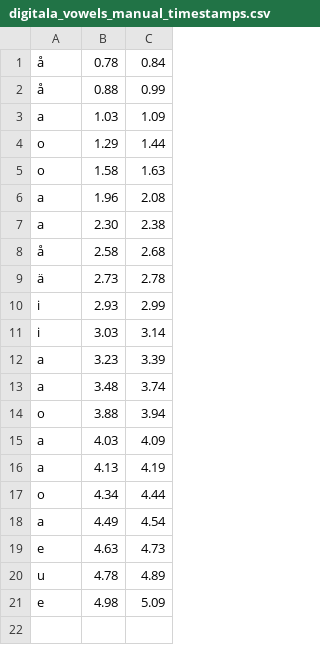
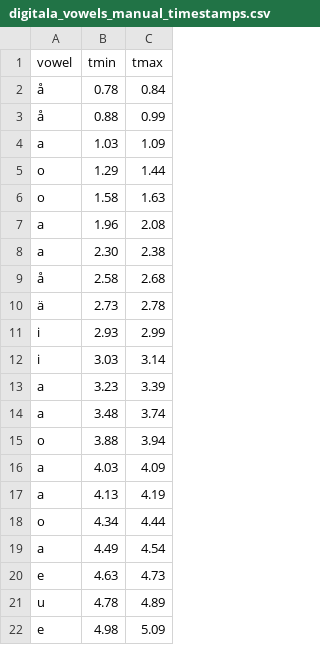
Before and after one commit to TobiasBjork/VowelProject, a CSV file: wav_examples/digitala_vowels_manual_timestamps.csv, drawn as a sheet.

Commit message:
manual timestamps :)

```diff
--- a/wav_examples/digitala_vowels_manual_timestamps.csv
+++ b/wav_examples/digitala_vowels_manual_timestamps.csv
@@ -1 +1,2 @@
+vowel,tmin,tmax
 å,0.78,0.84
```
Also changed, not shown: 4 other files.
